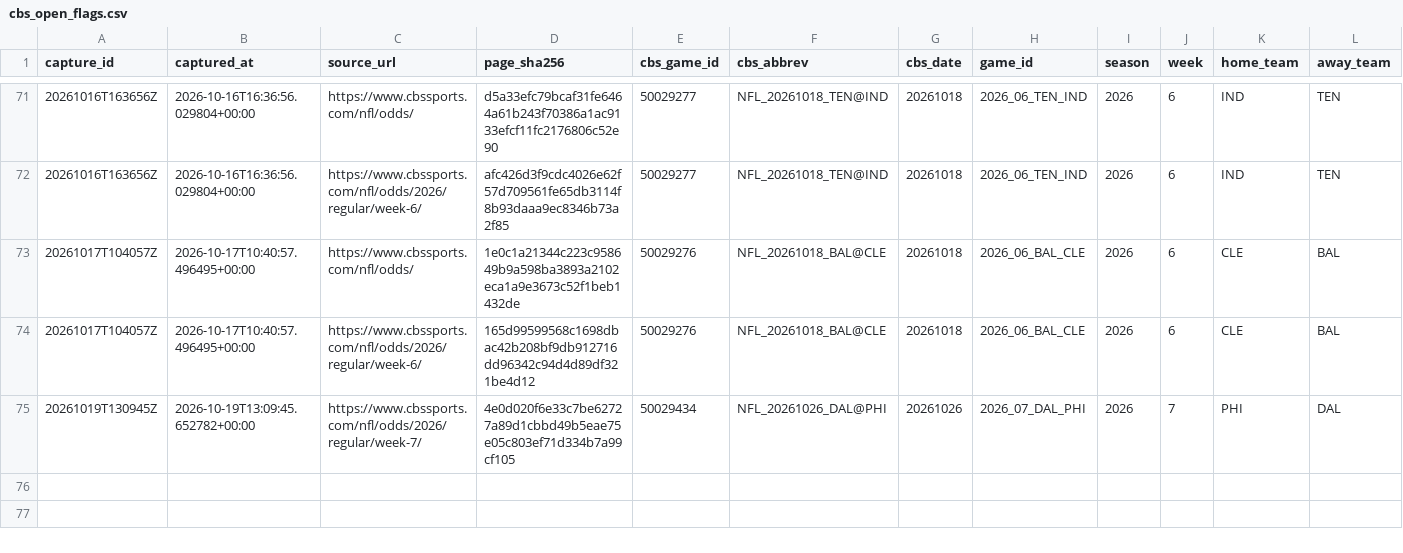
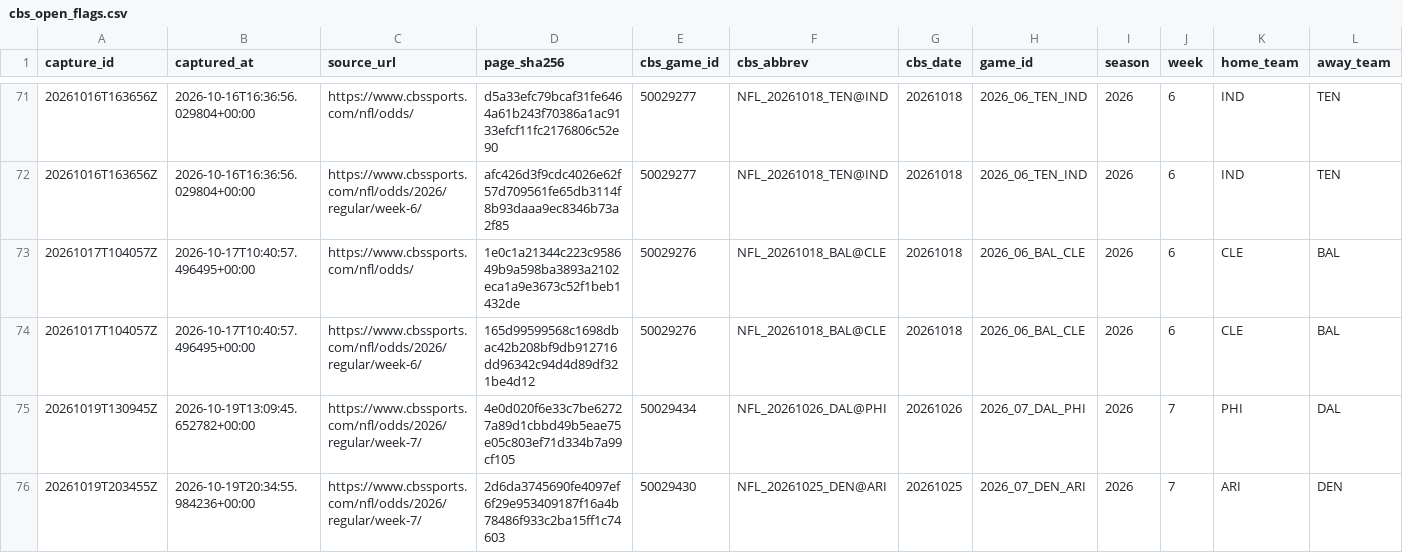
Before and after one commit to wbblanck/NFL_ATS, a CSV file: data/lines/cbs_open_flags.csv, drawn as a sheet; only a part is shown, gaps mark what is left out; rows hold the shown columns only; the diff names each change by its address in the sheet, - before the commit and + after, or states it on an @@ line.

Commit message:
lines: CBS capture 2026-10-19T20:34Z

```diff
--- a/data/lines/cbs_open_flags.csv
+++ b/data/lines/cbs_open_flags.csv
+row 76: 20261019T203455Z | 2026-10-19T20:34:55.984236+00:00 | https://www.cbssports.com/nfl/odds/2026/regular/week-7/ | 2d6da3745690fe4097ef6f29e953409187f16a4b78486f933c2ba15ff1c74603 | 50029430 | NFL_20261025_DEN@ARI | 20261025 | 2026_07_DEN_ARI | 2026 | 7 | ARI | DEN
```
Also changed, not shown: data/lines/cbs_open_frozen.csv, data/lines/raw_cbs/index.csv, 2 other files.
